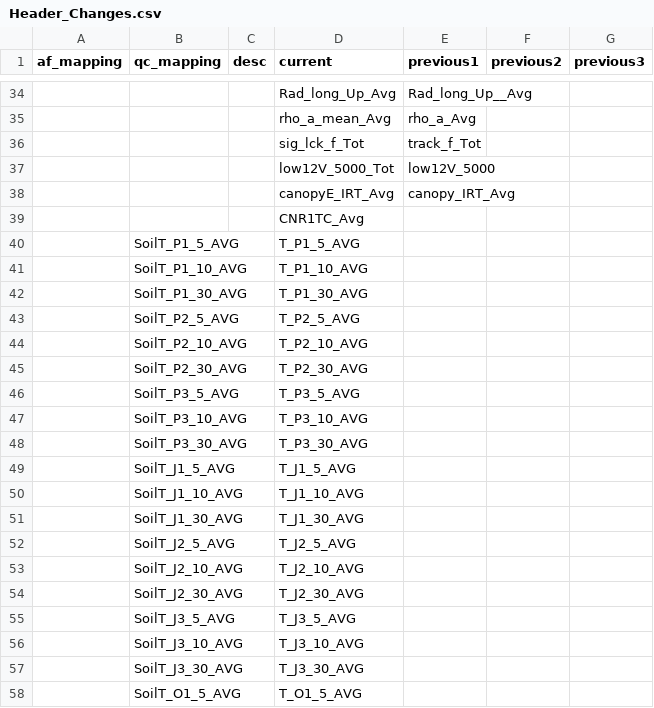
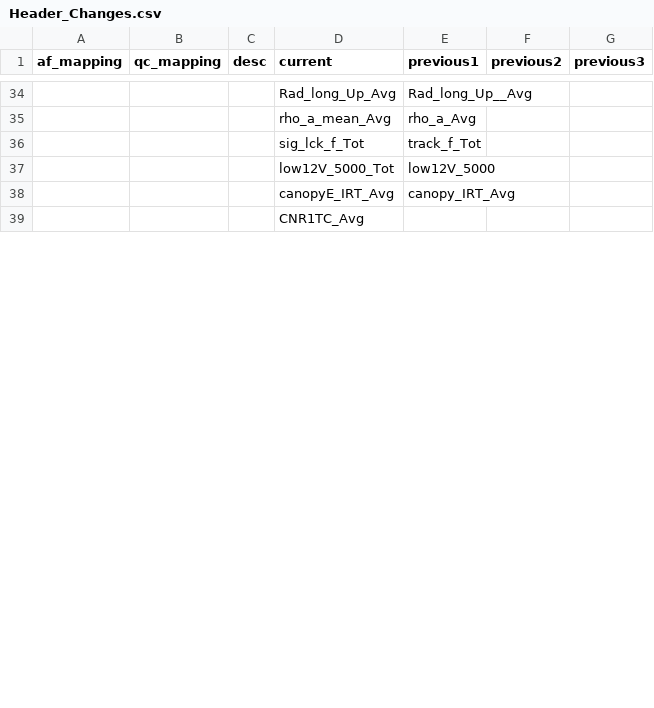
Before and after one commit to gremau/NMEG_FluxProc, a CSV file: HeaderResolutions/PJ/Header_Changes.csv, drawn as a sheet; only a part is shown, gaps mark what is left out; removed rows and columns are numbered as before the commit, all else as after; the diff covers the shown part only; the diff names each change by its address in the sheet, - before the commit and + after, or states it on an @@ line.

```diff
--- a/HeaderResolutions/PJ/Header_Changes.csv
+++ b/HeaderResolutions/PJ/Header_Changes.csv
-row 40:  | SoilT_P1_5_AVG |  | T_P1_5_AVG
-row 41:  | SoilT_P1_10_AVG |  | T_P1_10_AVG
-row 42:  | SoilT_P1_30_AVG |  | T_P1_30_AVG
-row 43:  | SoilT_P2_5_AVG |  | T_P2_5_AVG
-row 44:  | SoilT_P2_10_AVG |  | T_P2_10_AVG
-row 45:  | SoilT_P2_30_AVG |  | T_P2_30_AVG
-row 46:  | SoilT_P3_5_AVG |  | T_P3_5_AVG
-row 47:  | SoilT_P3_10_AVG |  | T_P3_10_AVG
-row 48:  | SoilT_P3_30_AVG |  | T_P3_30_AVG
-row 49:  | SoilT_J1_5_AVG |  | T_J1_5_AVG
-row 50:  | SoilT_J1_10_AVG |  | T_J1_10_AVG
-row 51:  | SoilT_J1_30_AVG |  | T_J1_30_AVG
-row 52:  | SoilT_J2_5_AVG |  | T_J2_5_AVG
-row 53:  | SoilT_J2_10_AVG |  | T_J2_10_AVG
-row 54:  | SoilT_J2_30_AVG |  | T_J2_30_AVG
-row 55:  | SoilT_J3_5_AVG |  | T_J3_5_AVG
-row 56:  | SoilT_J3_10_AVG |  | T_J3_10_AVG
-row 57:  | SoilT_J3_30_AVG |  | T_J3_30_AVG
-row 58:  | SoilT_O1_5_AVG |  | T_O1_5_AVG
```
Also changed, not shown: 28 added rows, 8 removed rows and 41 edited cells elsewhere in this file, HeaderResolutions/JSav/Header_Changes.csv, HeaderResolutions/JSav/cr1000_Header_Resolution.csv, 18 other files.
